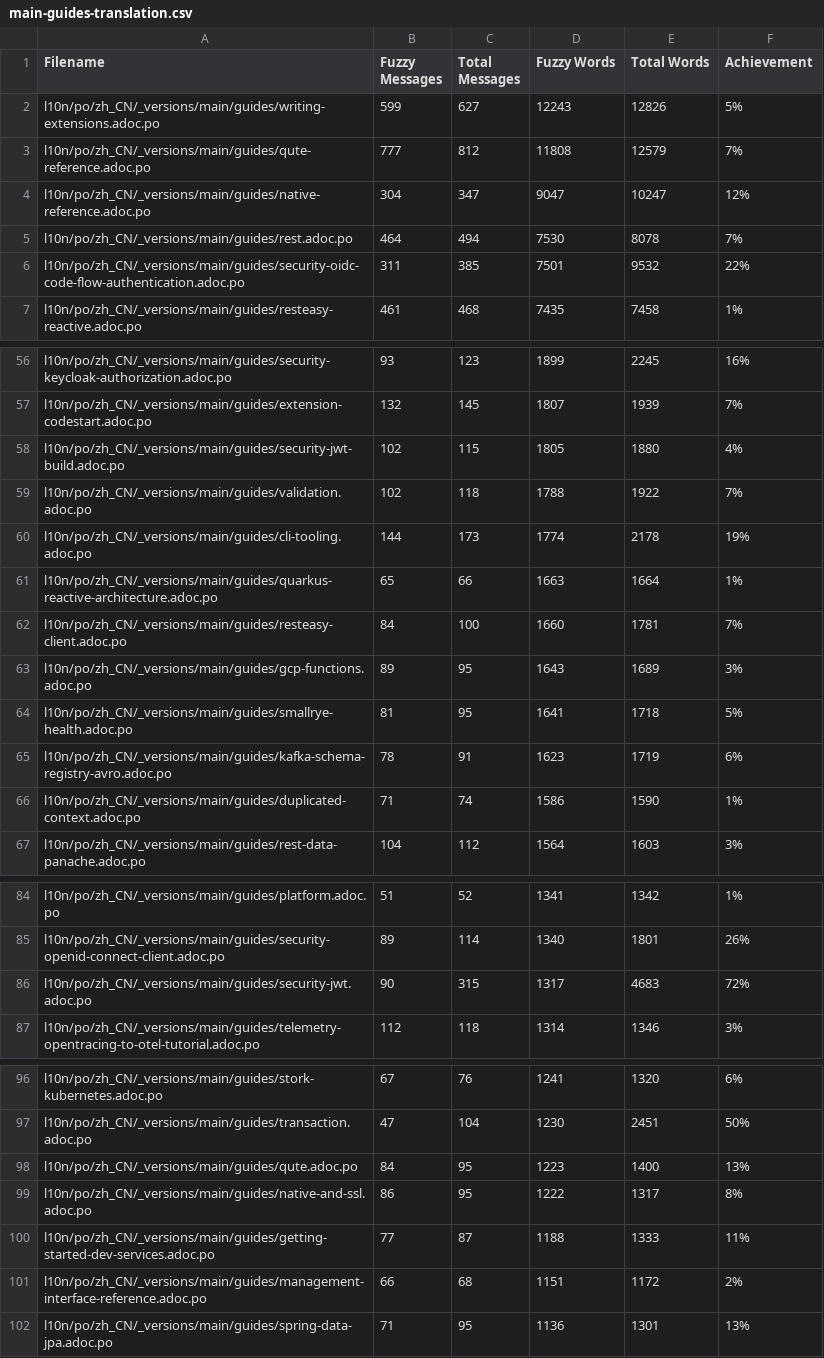
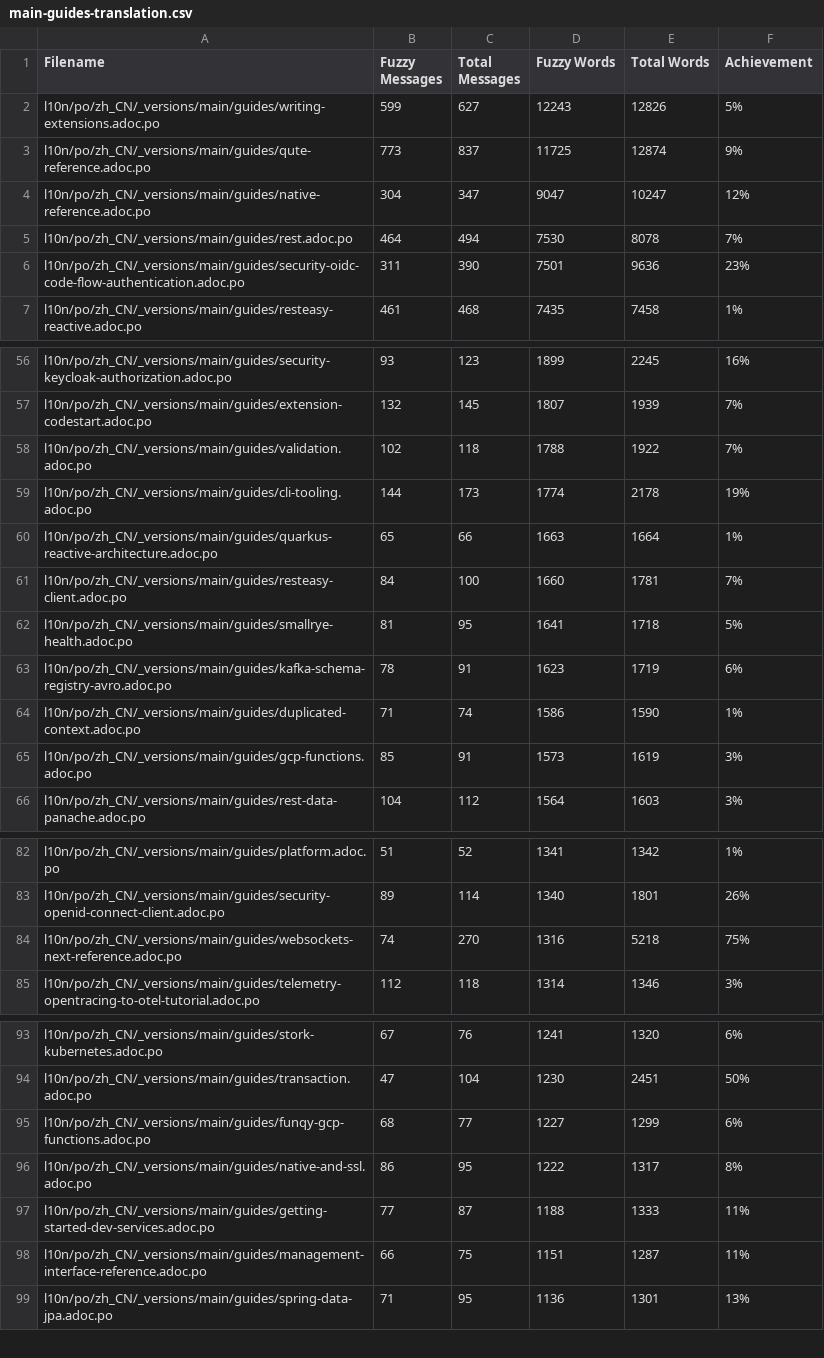
Before and after one commit to zhfeng/cn.quarkus.io, a CSV file: l10n/stats/main-guides-translation.csv, drawn as a sheet; only a part is shown, gaps mark what is left out; the diff covers the shown part only.

```diff
--- a/l10n/stats/main-guides-translation.csv
+++ b/l10n/stats/main-guides-translation.csv
@@ -2,6 +2,6 @@ Filename, Fuzzy Messages, Total Messages, Fuzzy Words, Total Words, Achievement
 l10n/po/zh_CN/_versions/main/guides/writing-extensions.adoc.po, 599, 627, 12243, 12826, 5%
-l10n/po/zh_CN/_versions/main/guides/qute-reference.adoc.po, 777, 812, 11808, 12579, 7%
+l10n/po/zh_CN/_versions/main/guides/qute-reference.adoc.po, 773, 837, 11725, 12874, 9%
 l10n/po/zh_CN/_versions/main/guides/native-reference.adoc.po, 304, 347, 9047, 10247, 12%
 l10n/po/zh_CN/_versions/main/guides/rest.adoc.po, 464, 494, 7530, 8078, 7%
-l10n/po/zh_CN/_versions/main/guides/security-oidc-code-flow-authentication.adoc.po, 311, 385, 7501, 9532, 22%
+l10n/po/zh_CN/_versions/main/guides/security-oidc-code-flow-authentication.adoc.po, 311, 390, 7501, 9636, 23%
 l10n/po/zh_CN/_versions/main/guides/resteasy-reactive.adoc.po, 461, 468, 7435, 7458, 1%
@@ -57,3 +57,2 @@ l10n/po/zh_CN/_versions/main/guides/security-keycloak-authorization.adoc.po, 93,
 l10n/po/zh_CN/_versions/main/guides/extension-codestart.adoc.po, 132, 145, 1807, 1939, 7%
-l10n/po/zh_CN/_versions/main/guides/security-jwt-build.adoc.po, 102, 115, 1805, 1880, 4%
 l10n/po/zh_CN/_versions/main/guides/validation.adoc.po, 102, 118, 1788, 1922, 7%
@@ -62,3 +61,2 @@ l10n/po/zh_CN/_versions/main/guides/quarkus-reactive-architecture.adoc.po, 65, 6
 l10n/po/zh_CN/_versions/main/guides/resteasy-client.adoc.po, 84, 100, 1660, 1781, 7%
-l10n/po/zh_CN/_versions/main/guides/gcp-functions.adoc.po, 89, 95, 1643, 1689, 3%
 l10n/po/zh_CN/_versions/main/guides/smallrye-health.adoc.po, 81, 95, 1641, 1718, 5%
@@ -66,2 +64,3 @@ l10n/po/zh_CN/_versions/main/guides/kafka-schema-registry-avro.adoc.po, 78, 91,
 l10n/po/zh_CN/_versions/main/guides/duplicated-context.adoc.po, 71, 74, 1586, 1590, 1%
+l10n/po/zh_CN/_versions/main/guides/gcp-functions.adoc.po, 85, 91, 1573, 1619, 3%
 l10n/po/zh_CN/_versions/main/guides/rest-data-panache.adoc.po, 104, 112, 1564, 1603, 3%
@@ -85,3 +83,3 @@ l10n/po/zh_CN/_versions/main/guides/platform.adoc.po, 51, 52, 1341, 1342, 1%
 l10n/po/zh_CN/_versions/main/guides/security-openid-connect-client.adoc.po, 89, 114, 1340, 1801, 26%
-l10n/po/zh_CN/_versions/main/guides/security-jwt.adoc.po, 90, 315, 1317, 4683, 72%
+l10n/po/zh_CN/_versions/main/guides/websockets-next-reference.adoc.po, 74, 270, 1316, 5218, 75%
 l10n/po/zh_CN/_versions/main/guides/telemetry-opentracing-to-otel-tutorial.adoc.po, 112, 118, 1314, 1346, 3%
@@ -97,6 +94,6 @@ l10n/po/zh_CN/_versions/main/guides/stork-kubernetes.adoc.po, 67, 76, 1241, 1320
 l10n/po/zh_CN/_versions/main/guides/transaction.adoc.po, 47, 104, 1230, 2451, 50%
-l10n/po/zh_CN/_versions/main/guides/qute.adoc.po, 84, 95, 1223, 1400, 13%
+l10n/po/zh_CN/_versions/main/guides/funqy-gcp-functions.adoc.po, 68, 77, 1227, 1299, 6%
 l10n/po/zh_CN/_versions/main/guides/native-and-ssl.adoc.po, 86, 95, 1222, 1317, 8%
 l10n/po/zh_CN/_versions/main/guides/getting-started-dev-services.adoc.po, 77, 87, 1188, 1333, 11%
-l10n/po/zh_CN/_versions/main/guides/management-interface-reference.adoc.po, 66, 68, 1151, 1172, 2%
+l10n/po/zh_CN/_versions/main/guides/management-interface-reference.adoc.po, 66, 75, 1151, 1287, 11%
 l10n/po/zh_CN/_versions/main/guides/spring-data-jpa.adoc.po, 71, 95, 1136, 1301, 13%
```
Also changed, not shown: 6 added rows, 5 removed rows and 14 edited cells elsewhere in this file, l10n/stats/latest-guides-translation.csv, l10n/stats/misc-translation.csv, 1 other file.
